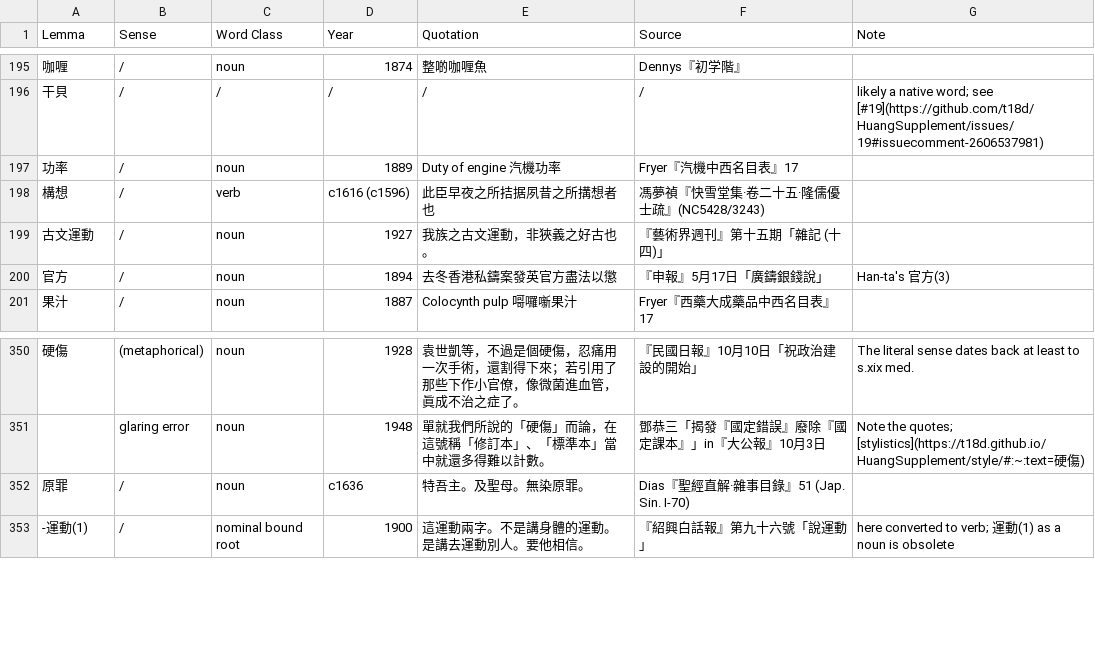
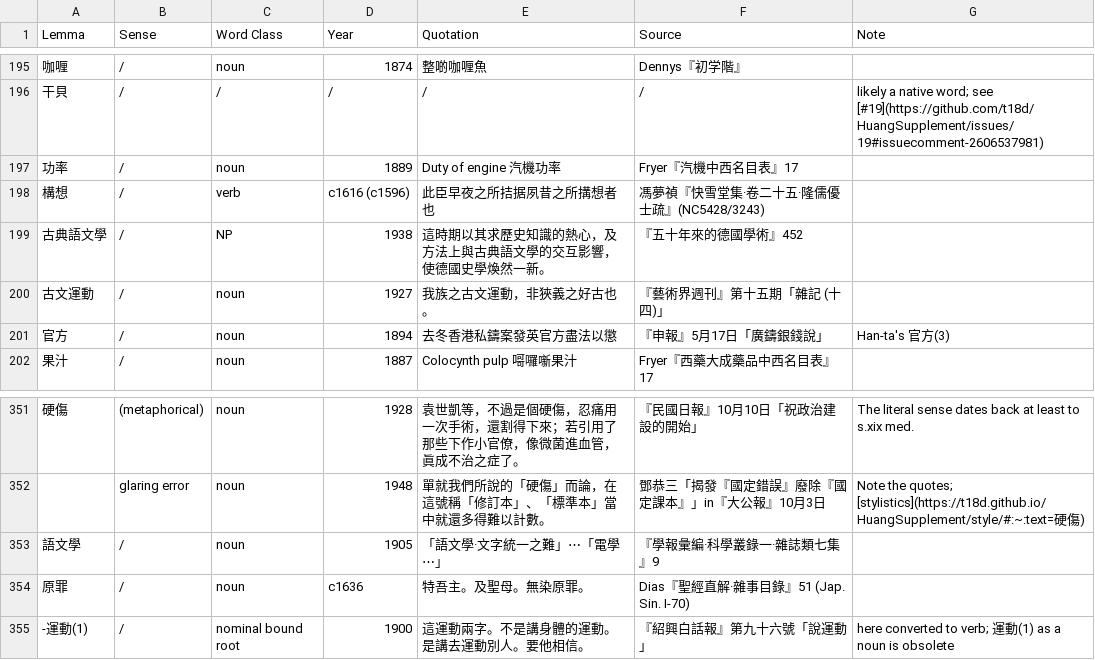
Before and after one commit to t18d/HuangSupplement, a CSV file: supplement.csv, drawn as a sheet; only a part is shown, gaps mark what is left out; the diff names each change by its address in the sheet, - before the commit and + after, or states it on an @@ line.

Commit message:
Antedate 語文學 & add 古典語文學

```diff
--- a/supplement.csv
+++ b/supplement.csv
+row 199: 古典語文學 | / | NP | 1938 | 這時期以其求歷史知識的熱心，及方法上與古典語文學的交互影響，使德國史學煥然一新。 | 『五十年來的德國學術』452
+row 353: 語文學 | / | noun | 1905 | 「語文學·文字統一之難」⋯「電學⋯」 | 『學報彙編·科學叢錄一·雜誌類七集』9
```
